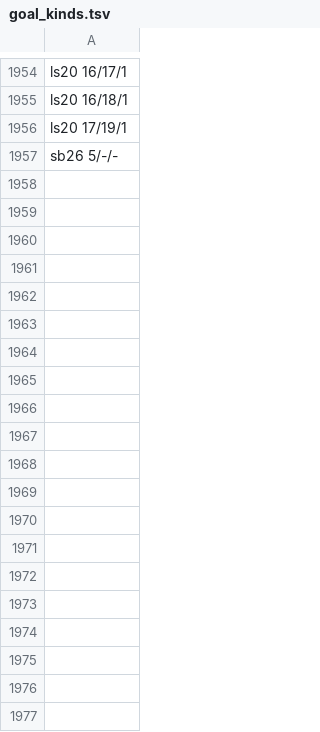
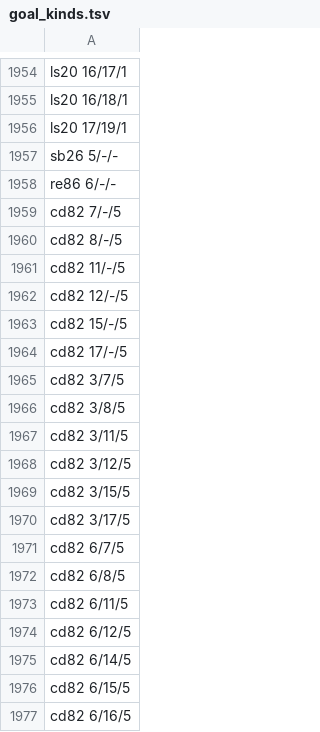
Before and after one commit to pra-ji-moh/ciall, a TSV file: child/goal_kinds.tsv, drawn as a sheet; only a part is shown, gaps mark what is left out; the diff covers the shown part only; the diff names each change by its address in the sheet, - before the commit and + after, or states it on an @@ line.

Commit message:
child: 2026-11-06 02:33  this stretch 7 of 82 levels; best ever 31; 43 min; game:now/best ar25:0/2 cd82:1/2 dc22:0/1 bp35:0/2 c

```diff
--- a/child/goal_kinds.tsv
+++ b/child/goal_kinds.tsv
+row 1958: re86 6/-/-
+row 1959: cd82 7/-/5
+row 1960: cd82 8/-/5
+row 1961: cd82 11/-/5
+row 1962: cd82 12/-/5
+row 1963: cd82 15/-/5
+row 1964: cd82 17/-/5
+row 1965: cd82 3/7/5
+row 1966: cd82 3/8/5
+row 1967: cd82 3/11/5
+row 1968: cd82 3/12/5
+row 1969: cd82 3/15/5
+row 1970: cd82 3/17/5
+row 1971: cd82 6/7/5
+row 1972: cd82 6/8/5
+row 1973: cd82 6/11/5
+row 1974: cd82 6/12/5
+row 1975: cd82 6/14/5
+row 1976: cd82 6/15/5
+row 1977: cd82 6/16/5
```
Also changed, not shown: 103 added rows elsewhere in this file, child/library/claims.tsv, child/practice.tsv, 21 other files.
